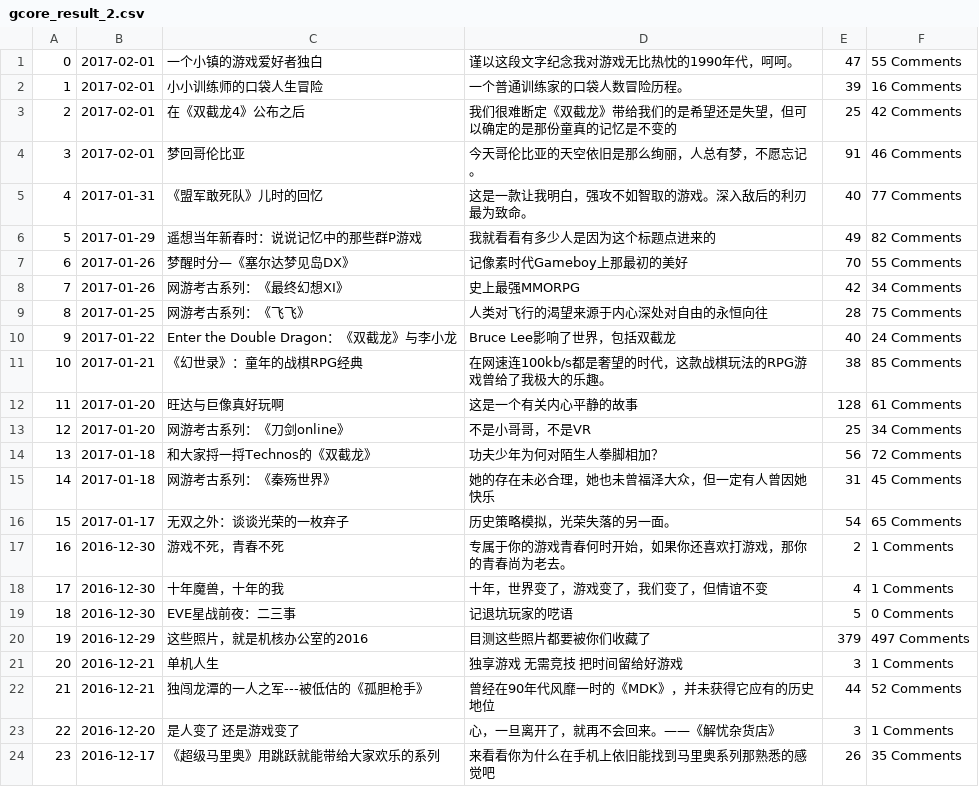
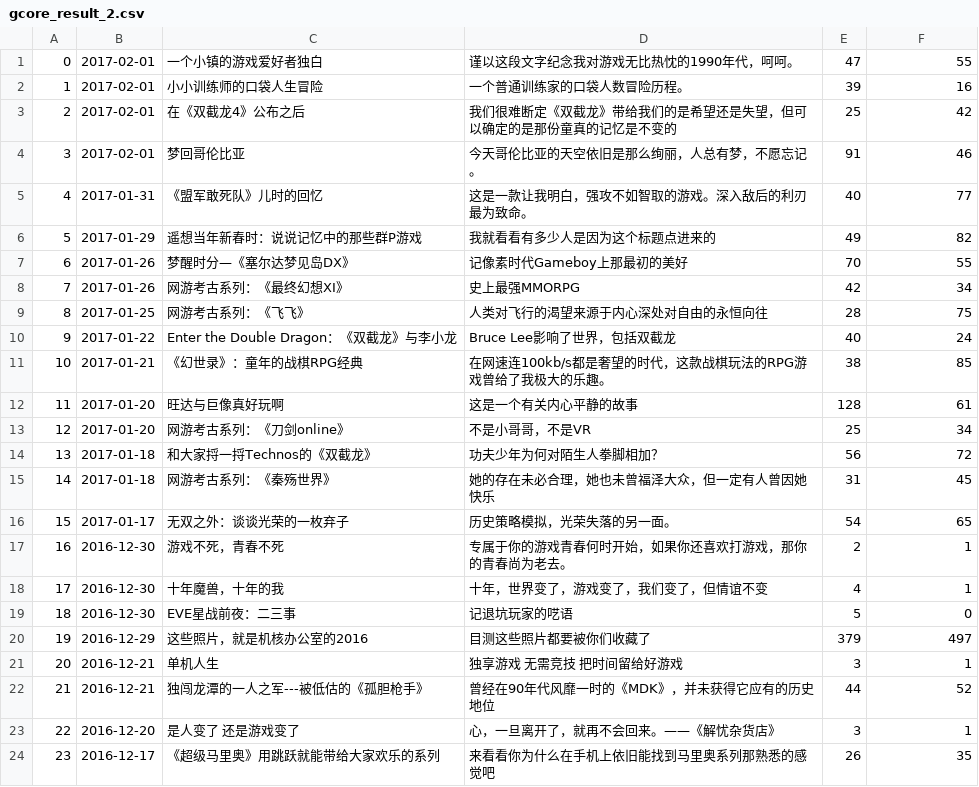
Before and after one commit to dinwa-ms/crawler_gamecores, a CSV file: gcore_result_2.csv, drawn as a sheet.

```diff
--- a/gcore_result_2.csv
+++ b/gcore_result_2.csv
@@ -1,24 +1,24 @@
-0,2017-02-01,一个小镇的游戏爱好者独白,谨以这段文字纪念我对游戏无比热忱的1990年代，呵呵。,47,55 Comments
-1,2017-02-01,小小训练师的口袋人生冒险,一个普通训练家的口袋人数冒险历程。,39,16 Comments
-2,2017-02-01,在《双截龙4》公布之后,我们很难断定《双截龙》带给我们的是希望还是失望，但可以确定的是那份童真的记忆是不变的,25,42 Comments
-3,2017-02-01,梦回哥伦比亚,今天哥伦比亚的天空依旧是那么绚丽，人总有梦，不愿忘记。,91,46 Comments
-4,2017-01-31,《盟军敢死队》儿时的回忆,这是一款让我明白，强攻不如智取的游戏。深入敌后的利刃最为致命。,40,77 Comments
-5,2017-01-29,遥想当年新春时：说说记忆中的那些群P游戏,我就看看有多少人是因为这个标题点进来的,49,82 Comments
-6,2017-01-26,梦醒时分—《塞尔达梦见岛DX》,记像素时代Gameboy上那最初的美好,70,55 Comments
-7,2017-01-26,网游考古系列：《最终幻想XI》,史上最强MMORPG,42,34 Comments
-8,2017-01-25,网游考古系列：《飞飞》,人类对飞行的渴望来源于内心深处对自由的永恒向往,28,75 Comments
-9,2017-01-22,Enter the Double Dragon：《双截龙》与李小龙,Bruce Lee影响了世界，包括双截龙,40,24 Comments
-10,2017-01-21,《幻世录》：童年的战棋RPG经典,在网速连100kb/s都是奢望的时代，这款战棋玩法的RPG游戏曾给了我极大的乐趣。,38,85 Comments
-11,2017-01-20,旺达与巨像真好玩啊,这是一个有关内心平静的故事,128,61 Comments
-12,2017-01-20,网游考古系列：《刀剑online》,不是小哥哥，不是VR,25,34 Comments
-13,2017-01-18,和大家捋一捋Technos的《双截龙》,功夫少年为何对陌生人拳脚相加？,56,72 Comments
-14,2017-01-18,网游考古系列：《秦殇世界》,她的存在未必合理，她也未曾福泽大众，但一定有人曾因她快乐,31,45 Comments
-15,2017-01-17,无双之外：谈谈光荣的一枚弃子,历史策略模拟，光荣失落的另一面。,54,65 Comments
-16,2016-12-30,游戏不死，青春不死,专属于你的游戏青春何时开始，如果你还喜欢打游戏，那你的青春尚为老去。,2,1 Comments
-17,2016-12-30,十年魔兽，十年的我,十年，世界变了，游戏变了，我们变了，但情谊不变,4,1 Comments
-18,2016-12-30,EVE星战前夜：二三事,记退坑玩家的呓语,5,0 Comments
-19,2016-12-29,这些照片，就是机核办公室的2016,目测这些照片都要被你们收藏了,379,497 Comments
-20,2016-12-21,单机人生,独享游戏 无需竞技 把时间留给好游戏,3,1 Comments
-21,2016-12-21,独闯龙潭的一人之军---被低估的《孤胆枪手》,曾经在90年代风靡一时的《MDK》，并未获得它应有的历史地位,44,52 Comments
-22,2016-12-20,是人变了 还是游戏变了,心，一旦离开了，就再不会回来。——《解忧杂货店》,3,1 Comments
-23,2016-12-17,《超级马里奥》用跳跃就能带给大家欢乐的系列,来看看你为什么在手机上依旧能找到马里奥系列那熟悉的感觉吧,26,35 Comments
+0,2017-02-01,一个小镇的游戏爱好者独白,谨以这段文字纪念我对游戏无比热忱的1990年代，呵呵。,47,55
+1,2017-02-01,小小训练师的口袋人生冒险,一个普通训练家的口袋人数冒险历程。,39,16
+2,2017-02-01,在《双截龙4》公布之后,我们很难断定《双截龙》带给我们的是希望还是失望，但可以确定的是那份童真的记忆是不变的,25,42
+3,2017-02-01,梦回哥伦比亚,今天哥伦比亚的天空依旧是那么绚丽，人总有梦，不愿忘记。,91,46
+4,2017-01-31,《盟军敢死队》儿时的回忆,这是一款让我明白，强攻不如智取的游戏。深入敌后的利刃最为致命。,40,77
+5,2017-01-29,遥想当年新春时：说说记忆中的那些群P游戏,我就看看有多少人是因为这个标题点进来的,49,82
+6,2017-01-26,梦醒时分—《塞尔达梦见岛DX》,记像素时代Gameboy上那最初的美好,70,55
+7,2017-01-26,网游考古系列：《最终幻想XI》,史上最强MMORPG,42,34
+8,2017-01-25,网游考古系列：《飞飞》,人类对飞行的渴望来源于内心深处对自由的永恒向往,28,75
+9,2017-01-22,Enter the Double Dragon：《双截龙》与李小龙,Bruce Lee影响了世界，包括双截龙,40,24
+10,2017-01-21,《幻世录》：童年的战棋RPG经典,在网速连100kb/s都是奢望的时代，这款战棋玩法的RPG游戏曾给了我极大的乐趣。,38,85
+11,2017-01-20,旺达与巨像真好玩啊,这是一个有关内心平静的故事,128,61
+12,2017-01-20,网游考古系列：《刀剑online》,不是小哥哥，不是VR,25,34
+13,2017-01-18,和大家捋一捋Technos的《双截龙》,功夫少年为何对陌生人拳脚相加？,56,72
+14,2017-01-18,网游考古系列：《秦殇世界》,她的存在未必合理，她也未曾福泽大众，但一定有人曾因她快乐,31,45
+15,2017-01-17,无双之外：谈谈光荣的一枚弃子,历史策略模拟，光荣失落的另一面。,54,65
+16,2016-12-30,游戏不死，青春不死,专属于你的游戏青春何时开始，如果你还喜欢打游戏，那你的青春尚为老去。,2,1
+17,2016-12-30,十年魔兽，十年的我,十年，世界变了，游戏变了，我们变了，但情谊不变,4,1
+18,2016-12-30,EVE星战前夜：二三事,记退坑玩家的呓语,5,0
+19,2016-12-29,这些照片，就是机核办公室的2016,目测这些照片都要被你们收藏了,379,497
+20,2016-12-21,单机人生,独享游戏 无需竞技 把时间留给好游戏,3,1
+21,2016-12-21,独闯龙潭的一人之军---被低估的《孤胆枪手》,曾经在90年代风靡一时的《MDK》，并未获得它应有的历史地位,44,52
+22,2016-12-20,是人变了 还是游戏变了,心，一旦离开了，就再不会回来。——《解忧杂货店》,3,1
+23,2016-12-17,《超级马里奥》用跳跃就能带给大家欢乐的系列,来看看你为什么在手机上依旧能找到马里奥系列那熟悉的感觉吧,26,35
```
Also changed, not shown: gcore_result_0.csv, gcore_result_3.csv, 9 other files.
